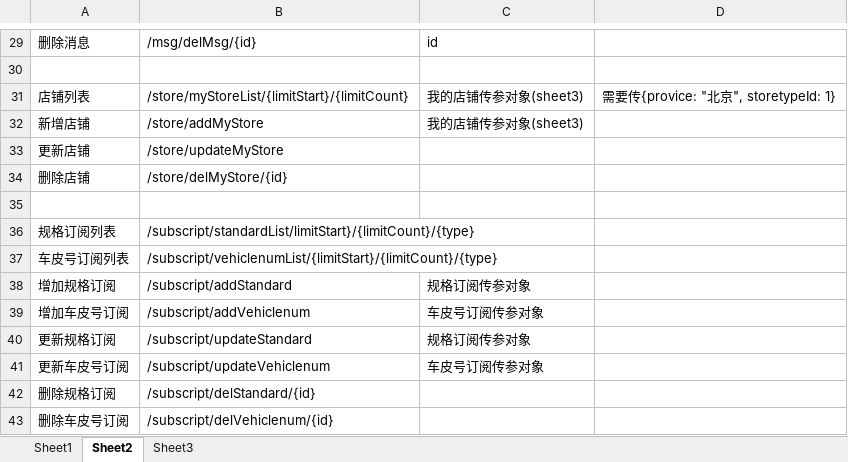
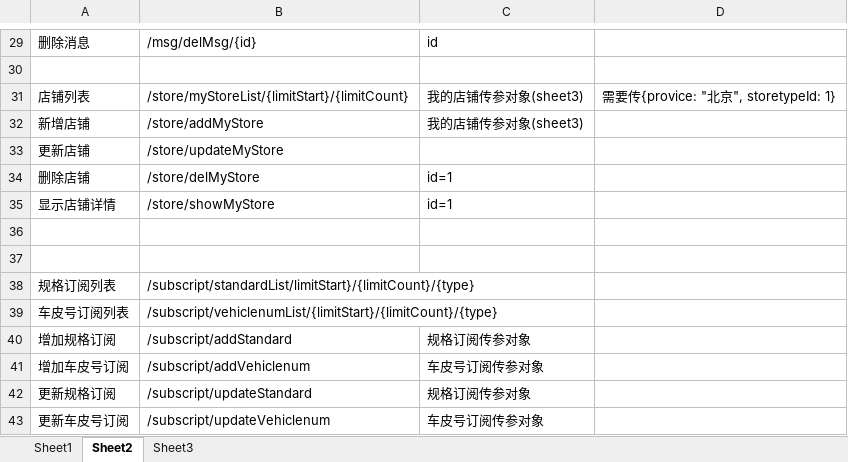
Before and after one commit to wangxiaobo66/YLT, an Excel workbook: doc/前后端接口文档.xlsx, sheet Sheet2, drawn as a sheet; only a part is shown, gaps mark what is left out; the shorter side is filled out with more unchanged rows; values as stored, in another font and other column widths than the file's, no borders; the diff names each change by its address in the sheet, - before the commit and + after, or states it on an @@ line.

```diff
--- a/doc/前后端接口文档.xlsx (sheet Sheet2)
+++ b/doc/前后端接口文档.xlsx (sheet Sheet2)
-B34: /store/delMyStore/{id}
+B34: /store/delMyStore
-C34: (empty)
+C34: id=1
+row 35: 显示店铺详情 | /store/showMyStore | id=1
+row 36: (empty)
```
Also changed, not shown: 44 other files.
